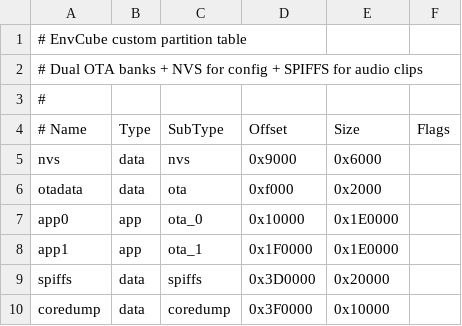
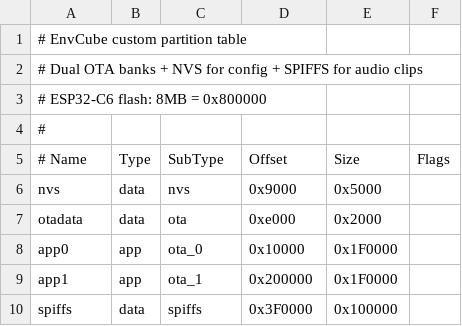
Before and after one commit to arvage/envcube, a CSV file: firmware/partitions.csv, drawn as a sheet; removed rows and columns are numbered as before the commit, all else as after; the diff names each change by its address in the sheet, - before the commit and + after, or states it on an @@ line.

Commit message:
fix: correct partition table offsets — remove overlap and coredump

```diff
--- a/firmware/partitions.csv
+++ b/firmware/partitions.csv
+row 3: # ESP32-C6 flash: 8MB = 0x800000
-E6 (Size): 0x6000
+E6 (Size): 0x5000
-D7 (Offset): 0xf000
+D7 (Offset): 0xe000
-E8:E9 (Size): 0x1E0000
+E8:E9 (Size): 0x1F0000
-D9 (Offset): 0x1F0000
+D9 (Offset): 0x200000
-D10 (Offset): 0x3D0000
+D10 (Offset): 0x3F0000
-E10 (Size): 0x20000
+E10 (Size): 0x100000
-row 10: coredump | data | coredump | 0x3F0000 | 0x10000
```
